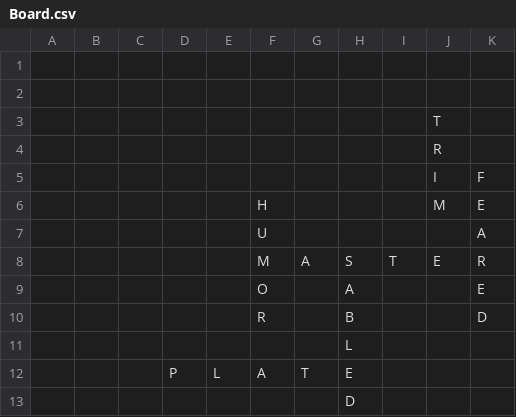
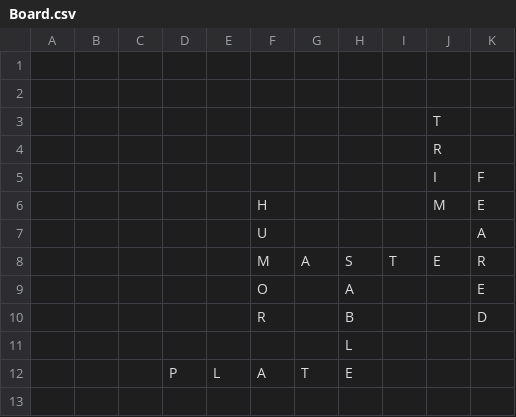
Before and after one commit to adamcesco/Unofficial-Scrabble-Library, a CSV file: Data/Board.csv, drawn as a sheet.

```diff
--- a/Data/Board.csv
+++ b/Data/Board.csv
@@ -12,2 +12 @@
 ,,,P,L,A,T,E,,,,,,,
-,,,,,,,D,,,,,,,
```
Also changed, not shown: 6 other files.
